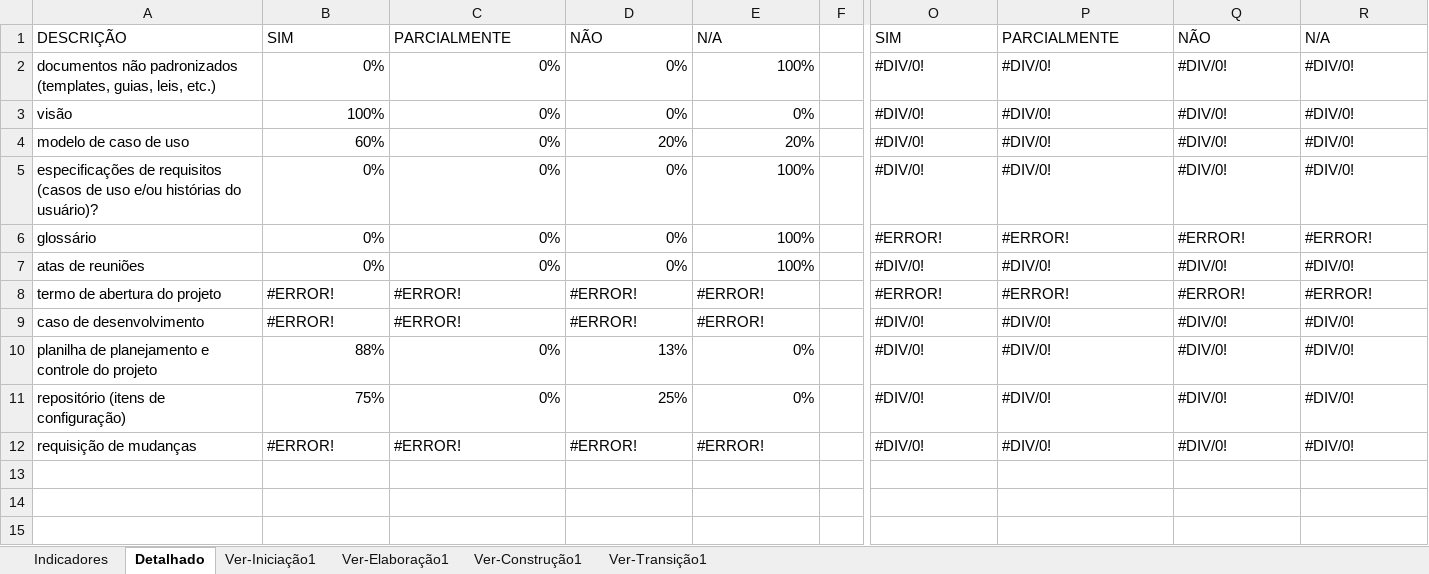
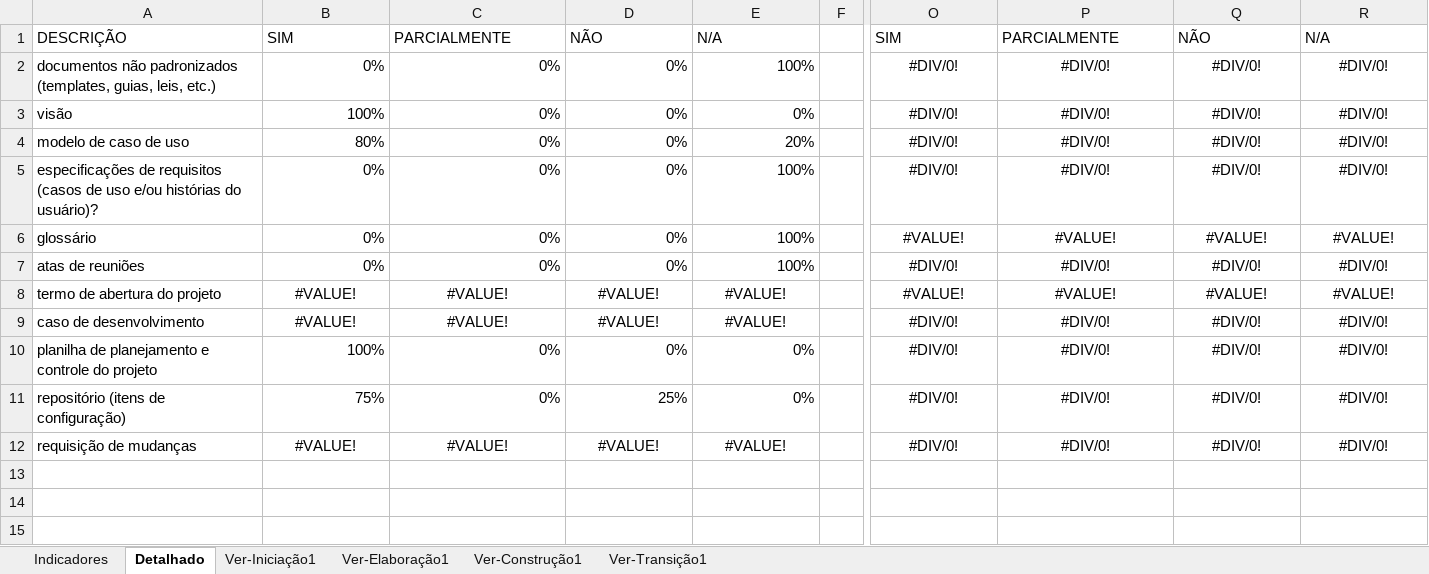
Before and after one commit to FabioAdrianoSilveira/fs-food_saver, an Excel workbook: 6.Gerenciamento de Projeto/FS - Checklist Verificacao de Projeto.xlsx, sheet Detalhado, drawn as a sheet; only a part is shown, gaps mark what is left out; values as stored, in another font and other column widths than the file's, no borders; charts and pictures not drawn; the diff covers the shown part only; the diff names each change by its address in the sheet, - before the commit and + after, or states it on an @@ line.

```diff
--- a/6.Gerenciamento de Projeto/FS - Checklist Verificacao de Projeto.xlsx (sheet Detalhado)
+++ b/6.Gerenciamento de Projeto/FS - Checklist Verificacao de Projeto.xlsx (sheet Detalhado)
-O2:R12 alignment: left
+O2:R12 alignment: center
-B4: 60%
+B4: 80%
-D4: 20%
+D4: 0%
-O6: #ERROR!
+O6: #VALUE!
-P6: #ERROR!
+P6: #VALUE!
-Q6: #ERROR!
+Q6: #VALUE!
-R6: #ERROR!
+R6: #VALUE!
-B8:B9: #ERROR!
+B8:B9: #VALUE!
-B8:E9 alignment: left
+B8:E9 alignment: center
-C8:C9: #ERROR!
+C8:C9: #VALUE!
-D8:D9: #ERROR!
+D8:D9: #VALUE!
-E8:E9: #ERROR!
+E8:E9: #VALUE!
-O8: #ERROR!
+O8: #VALUE!
-P8: #ERROR!
+P8: #VALUE!
-Q8: #ERROR!
+Q8: #VALUE!
-R8: #ERROR!
+R8: #VALUE!
-B10: 88%
+B10: 100%
-D10: 13%
+D10: 0%
-B12: #ERROR!
+B12: #VALUE!
-B12:E12 alignment: left
+B12:E12 alignment: center
-C12: #ERROR!
+C12: #VALUE!
-D12: #ERROR!
+D12: #VALUE!
-E12: #ERROR!
+E12: #VALUE!
```
Also changed, not shown: 12 edited cells and cell formats elsewhere in this sheet, sheet Ver-Iniciação1, sheet Ver-Transição1, sheet Ver-Construção1, sheet Ver-Elaboração1, sheet Indicadores, formulas that keep their value, hidden cells, charts or pictures, 1 other file.
